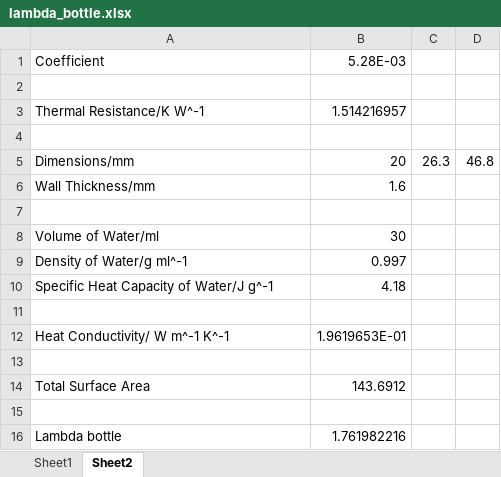
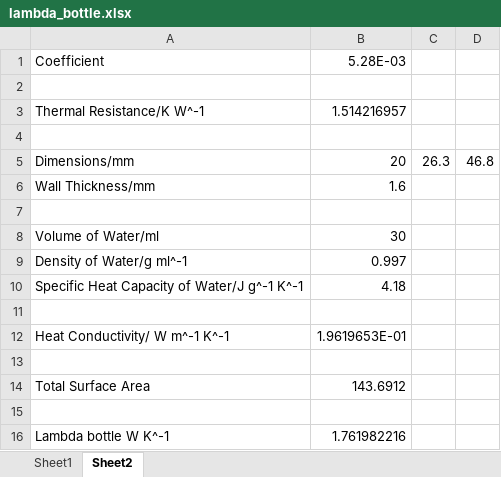
Before and after one commit to tgymartin/green-fingers-2d, an Excel workbook: PW/lambda_bottle.xlsx, sheet Sheet2, drawn as a sheet; values as stored, in another font and other column widths than the file's, no borders; the diff names each change by its address in the sheet, - before the commit and + after, or states it on an @@ line.

```diff
--- a/PW/lambda_bottle.xlsx (sheet Sheet2)
+++ b/PW/lambda_bottle.xlsx (sheet Sheet2)
-A10: Specific Heat Capacity of Water/J g^-1
+A10: Specific Heat Capacity of Water/J g^-1 K^-1
-A16: Lambda bottle
+A16: Lambda bottle W K^-1
```
Also changed, not shown: 2 other files.
